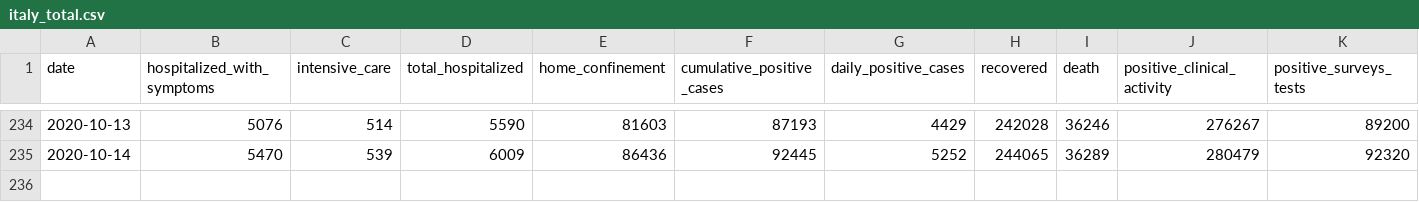
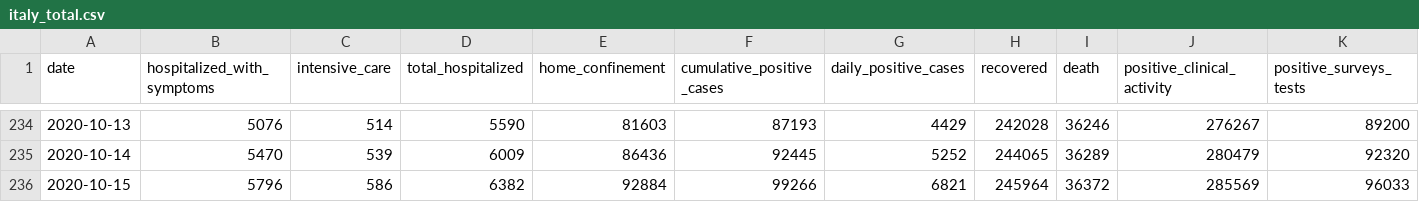
Before and after one commit to RamiKrispin/covid19Italy, a CSV file: csv/italy_total.csv, drawn as a sheet; only a part is shown, gaps mark what is left out; rows hold the shown columns only; the diff names each change by its address in the sheet, - before the commit and + after, or states it on an @@ line.

Commit message:
Update italy total data

```diff
--- a/csv/italy_total.csv
+++ b/csv/italy_total.csv
+row 236: 2020-10-15 | 5796 | 586 | 6382 | 92884 | 99266 | 6821 | 245964 | 36372 | 285569 | 96033
```
Also changed, not shown: 1 other file.
